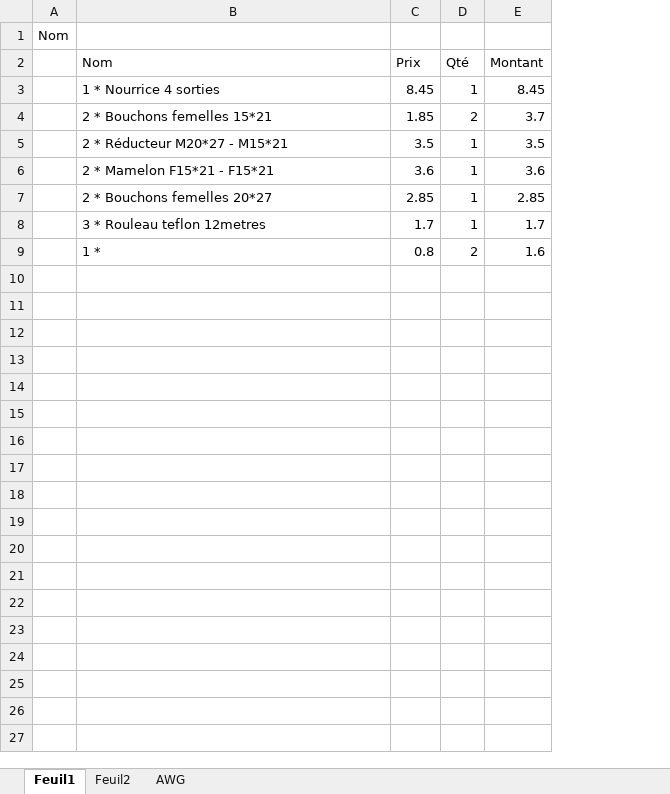
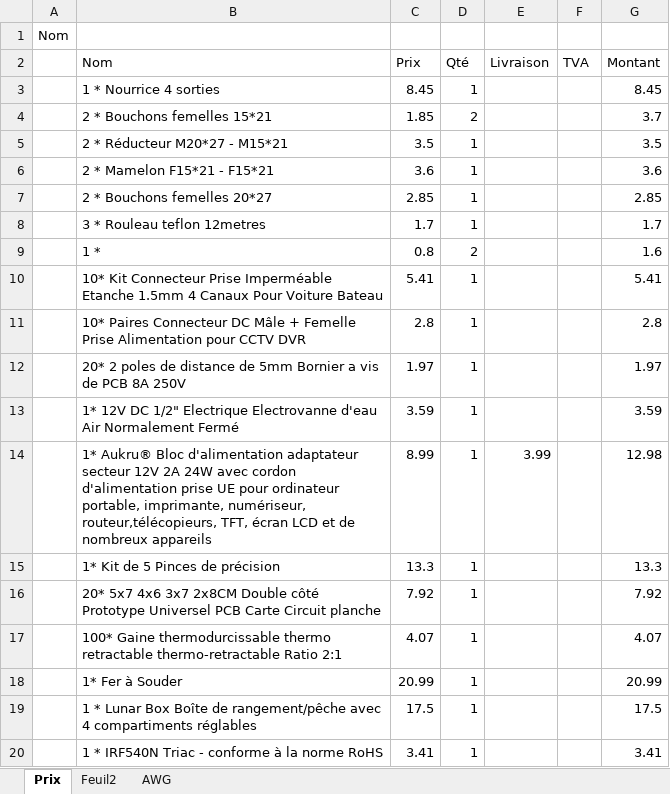
Before and after one commit to Atchioum/IrrigationControl, an Excel workbook: Cout.xlsx, sheet Prix, drawn as a sheet; only a part is shown; values as stored, in another font and other column widths than the file's, no borders; the diff covers the shown part only; the diff names each change by its address in the sheet, - before the commit and + after, or states it on an @@ line.

```diff
--- a/Cout.xlsx (sheet Prix)
+++ b/Cout.xlsx (sheet Prix)
-sheet tab: Feuil1
+sheet tab: Prix
+column E (Livraison), empty
+column F (TVA), empty
+row 10:  | 10* Kit Connecteur Prise Imperméable Etanche 1.5mm 4 Canaux Pour Voiture Bateau | 5.41 | 1 |  |  | 5.41
+row 11:  | 10* Paires Connecteur DC Mâle + Femelle Prise Alimentation pour CCTV DVR | 2.8 | 1 |  |  | 2.8
+row 12:  | 20* 2 poles de distance de 5mm Bornier a vis de PCB 8A 250V | 1.97 | 1 |  |  | 1.97
+row 13:  | 1* 12V DC 1/2" Electrique Electrovanne d'eau Air Normalement Fermé | 3.59 | 1 |  |  | 3.59
+row 14:  | 1* Aukru® Bloc d'alimentation adaptateur secteur 12V 2A 24W avec cordon d'alimentation prise UE pour ordinateur portable, imprimante, numériseur, routeur,télécopieurs, TFT, écran LCD et de nombreux appareils | 8.99 | 1 | 3.99 |  | 12.98
+row 15:  | 1* Kit de 5 Pinces de précision | 13.3 | 1 |  |  | 13.3
+row 16:  | 20* 5x7 4x6 3x7 2x8CM Double côté Prototype Universel PCB Carte Circuit planche | 7.92 | 1 |  |  | 7.92
+row 17:  | 100* Gaine thermodurcissable thermo retractable thermo-retractable Ratio 2:1 | 4.07 | 1 |  |  | 4.07
+row 18:  | 1* Fer à Souder | 20.99 | 1 |  |  | 20.99
+row 19:  | 1 * Lunar Box Boîte de rangement/pêche avec 4 compartiments réglables | 17.5 | 1 |  |  | 17.5
+row 20:  | 1 * IRF540N Triac - conforme à la norme RoHS | 3.41 | 1 |  |  | 3.41
```
Also changed, not shown: 14 added rows elsewhere in this sheet, sheet AWG, formulas that keep their value, 10 other files.
